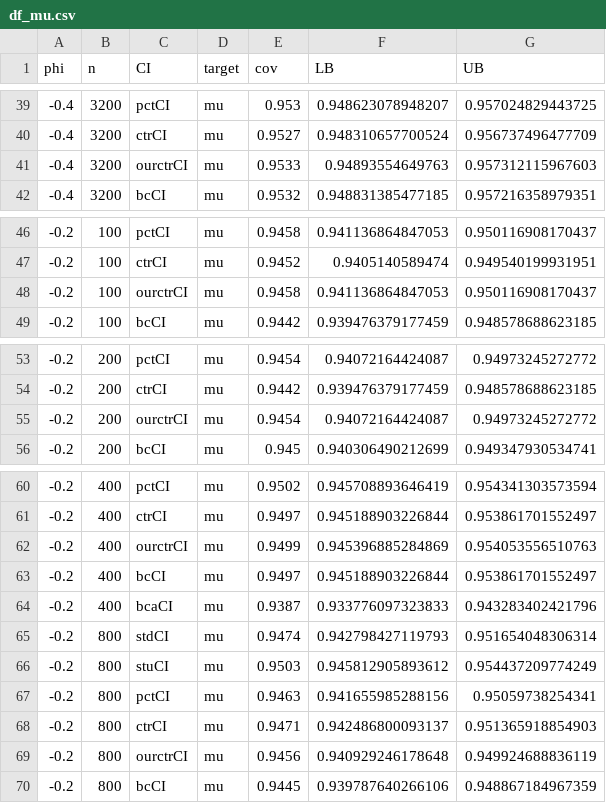
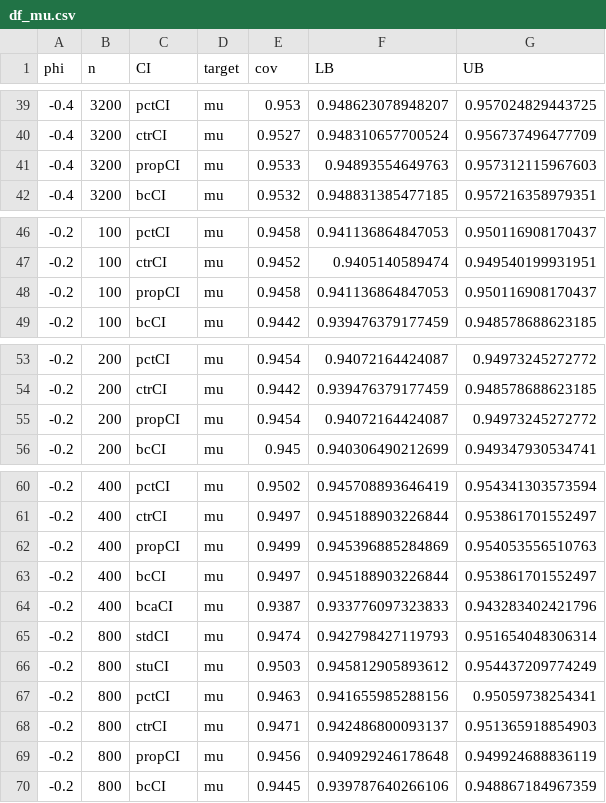
Before and after one commit to mathewchandy03/Block-Bootstrap-for-Time-Series-Problem, a CSV file: Data/df_mu.csv, drawn as a sheet; only a part is shown, gaps mark what is left out; the diff covers the shown part only.

```diff
--- a/Data/df_mu.csv
+++ b/Data/df_mu.csv
@@ -40,3 +40,3 @@
 -0.4,3200,"ctrCI","mu",0.9527,0.948310657700524,0.956737496477709
--0.4,3200,"ourctrCI","mu",0.9533,0.94893554649763,0.957312115967603
+-0.4,3200,"propCI","mu",0.9533,0.94893554649763,0.957312115967603
 -0.4,3200,"bcCI","mu",0.9532,0.948831385477185,0.957216358979351
@@ -47,3 +47,3 @@
 -0.2,100,"ctrCI","mu",0.9452,0.9405140589474,0.949540199931951
--0.2,100,"ourctrCI","mu",0.9458,0.941136864847053,0.950116908170437
+-0.2,100,"propCI","mu",0.9458,0.941136864847053,0.950116908170437
 -0.2,100,"bcCI","mu",0.9442,0.939476379177459,0.948578688623185
@@ -54,3 +54,3 @@
 -0.2,200,"ctrCI","mu",0.9442,0.939476379177459,0.948578688623185
--0.2,200,"ourctrCI","mu",0.9454,0.94072164424087,0.94973245272772
+-0.2,200,"propCI","mu",0.9454,0.94072164424087,0.94973245272772
 -0.2,200,"bcCI","mu",0.945,0.940306490212699,0.949347930534741
@@ -61,3 +61,3 @@
 -0.2,400,"ctrCI","mu",0.9497,0.945188903226844,0.953861701552497
--0.2,400,"ourctrCI","mu",0.9499,0.945396885284869,0.954053556510763
+-0.2,400,"propCI","mu",0.9499,0.945396885284869,0.954053556510763
 -0.2,400,"bcCI","mu",0.9497,0.945188903226844,0.953861701552497
@@ -68,3 +68,3 @@
 -0.2,800,"ctrCI","mu",0.9471,0.942486800093137,0.951365918854903
--0.2,800,"ourctrCI","mu",0.9456,0.940929246178648,0.949924688836119
+-0.2,800,"propCI","mu",0.9456,0.940929246178648,0.949924688836119
 -0.2,800,"bcCI","mu",0.9445,0.939787640266106,0.948867184967359
```
Also changed, not shown: 25 edited cells elsewhere in this file, Data/df_phi.csv, Data/df_sigma.csv, 8 other files.
